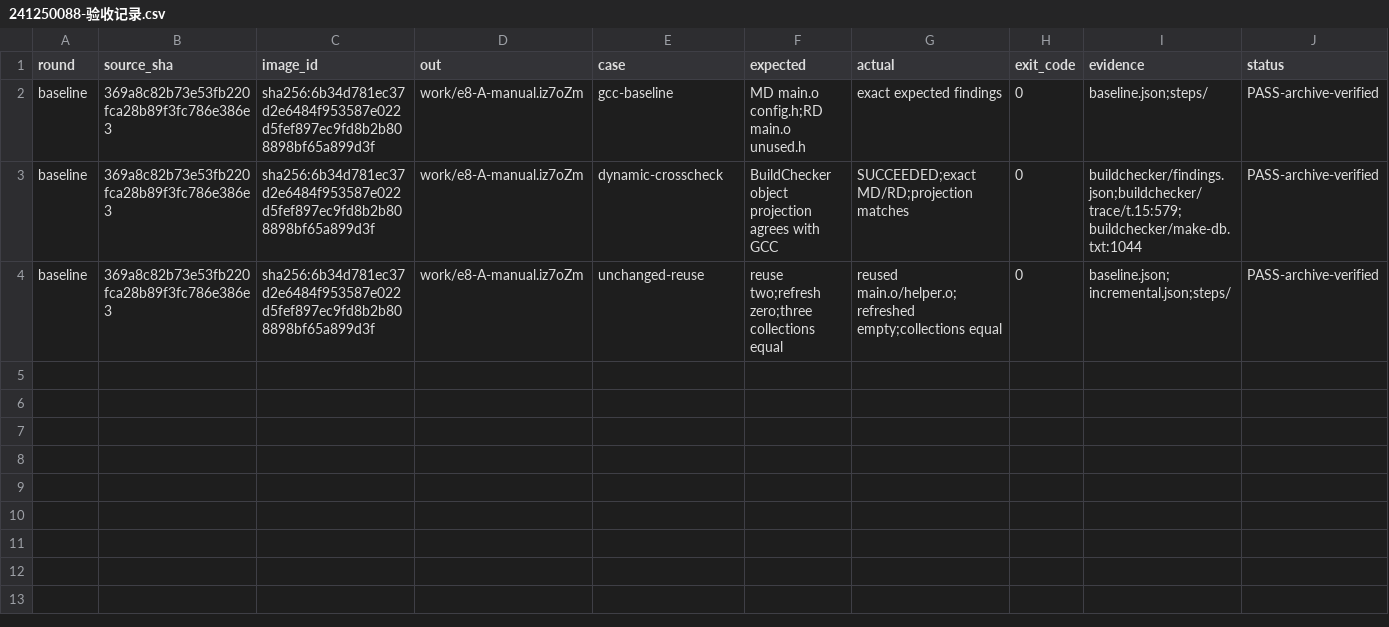
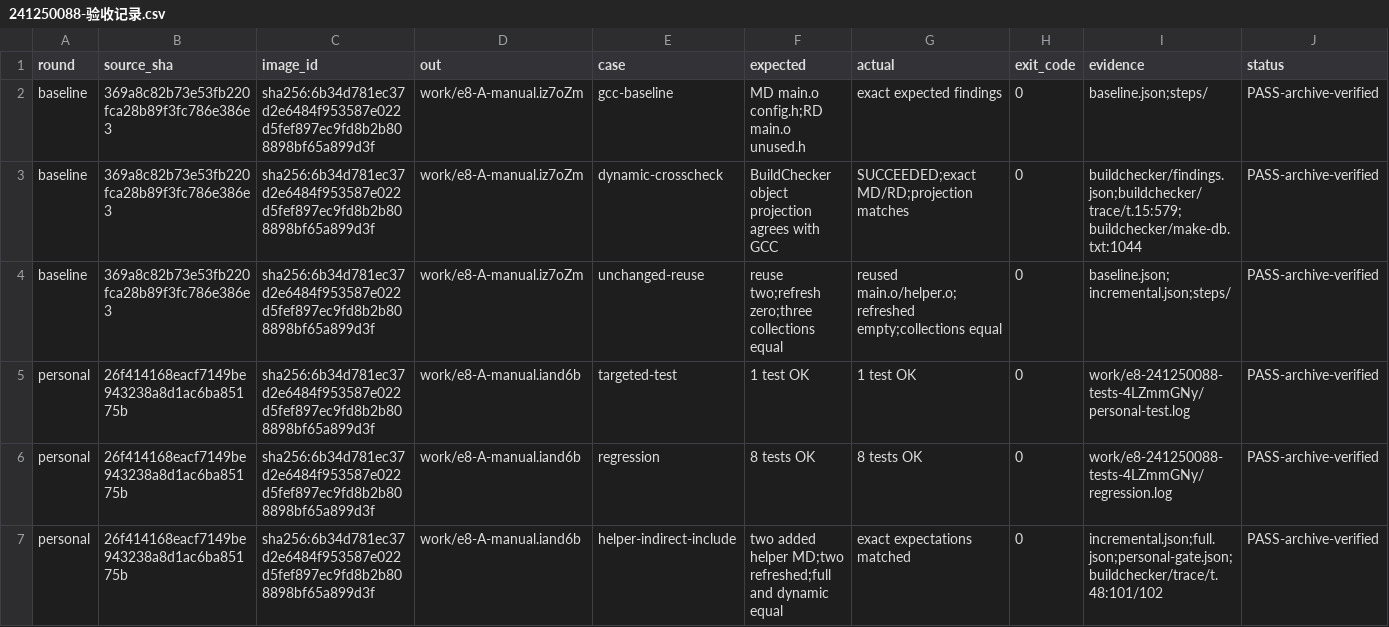
Before and after one commit to LoShell/DevOps-Course-Assignment-A08, a CSV file: E8/records/241250088-验收记录.csv, drawn as a sheet; the diff names each change by its address in the sheet, - before the commit and + after, or states it on an @@ line.

Commit message:
docs(e8): verify 241250088 personal experiment and archives

```diff
--- a/E8/records/241250088-验收记录.csv
+++ b/E8/records/241250088-验收记录.csv
+row 5: personal | 26f414168eacf7149be943238a8d1ac6ba85175b | sha256:6b34d781ec37d2e6484f953587e022d5fef897ec9fd8b2b808898bf65a899d3f | work/e8-A-manual.iand6b | targeted-test | 1 test OK | 1 test OK | 0 | work/e8-241250088-tests-4LZmmGNy/personal-test.log | PASS-archive-verified
+row 6: personal | 26f414168eacf7149be943238a8d1ac6ba85175b | sha256:6b34d781ec37d2e6484f953587e022d5fef897ec9fd8b2b808898bf65a899d3f | work/e8-A-manual.iand6b | regression | 8 tests OK | 8 tests OK | 0 | work/e8-241250088-tests-4LZmmGNy/regression.log | PASS-archive-verified
+row 7: personal | 26f414168eacf7149be943238a8d1ac6ba85175b | sha256:6b34d781ec37d2e6484f953587e022d5fef897ec9fd8b2b808898bf65a899d3f | work/e8-A-manual.iand6b | helper-indirect-include | two added helper MD;two refreshed;full and dynamic equal | exact expectations matched | 0 | incremental.json;full.json;personal-gate.json;buildchecker/trace/t.48:101/102 | PASS-archive-verified
```
Also changed, not shown: 10 other files.
